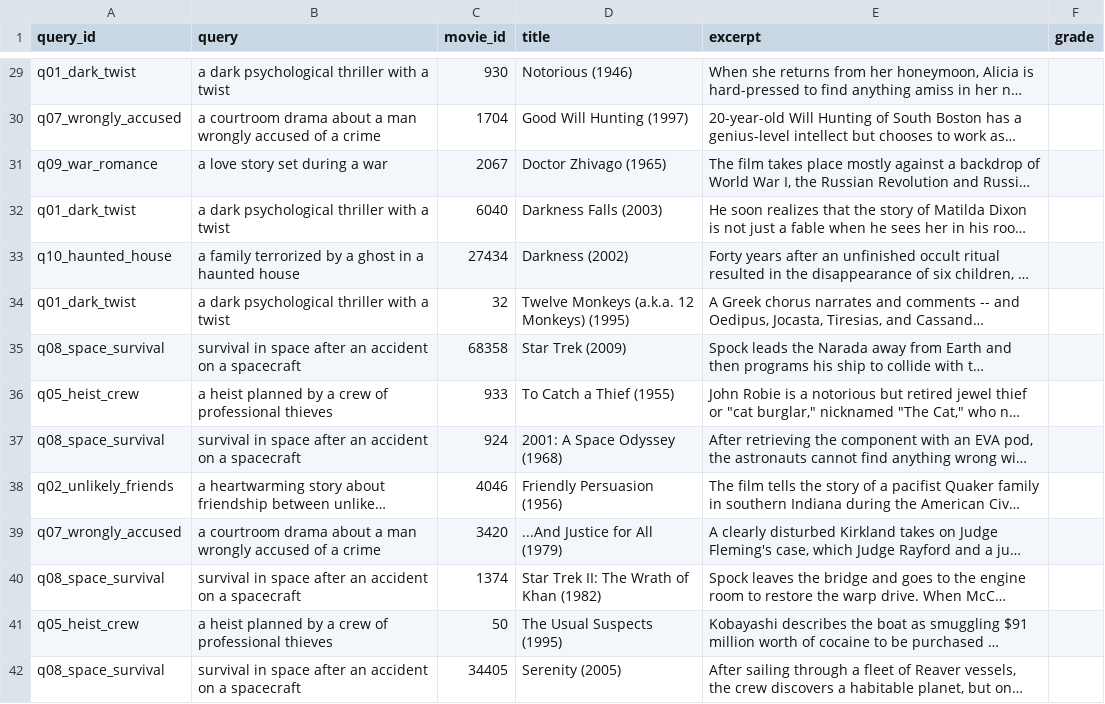
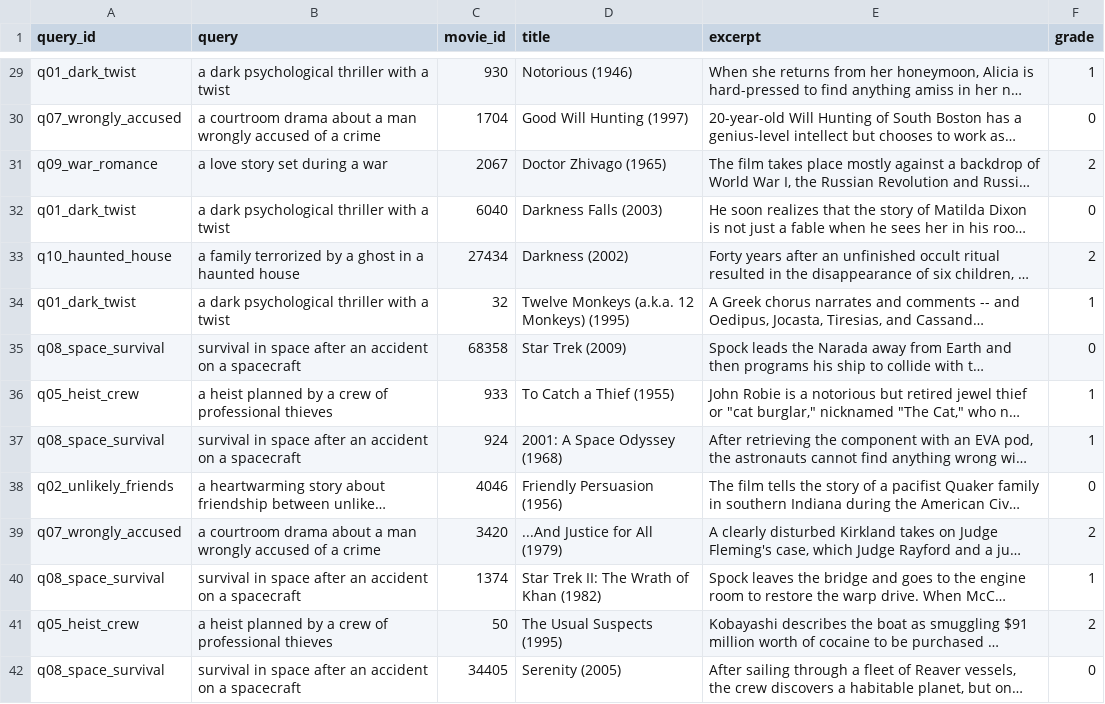
Before and after one commit to anvuvu/TrustedAI-test, a CSV file: eval/search_judgments.csv, drawn as a sheet; only a part is shown, gaps mark what is left out; long unchanged cells end in …; the diff covers the shown part only; the diff names each change by its address in the sheet, - before the commit and + after, or states it on an @@ line.

```diff
--- a/eval/search_judgments.csv
+++ b/eval/search_judgments.csv
-F29 (grade): (empty)
+F29 (grade): 1
-F30 (grade): (empty)
+F30 (grade): 0
-F31 (grade): (empty)
+F31 (grade): 2
-F32 (grade): (empty)
+F32 (grade): 0
-F33 (grade): (empty)
+F33 (grade): 2
-F34 (grade): (empty)
+F34 (grade): 1
-F35 (grade): (empty)
+F35 (grade): 0
-F36:F37 (grade): (empty)
+F36:F37 (grade): 1
-F38 (grade): (empty)
+F38 (grade): 0
-F39 (grade): (empty)
+F39 (grade): 2
-F40 (grade): (empty)
+F40 (grade): 1
-F41 (grade): (empty)
+F41 (grade): 2
-F42 (grade): (empty)
+F42 (grade): 0
```
Also changed, not shown: 65 edited cells elsewhere in this file, eval/results/2026-09-27_agent_3/rubric_sheet.csv, eval/results/2026-09-27_honesty_2/attribution_sheet.csv, 19 other files.
